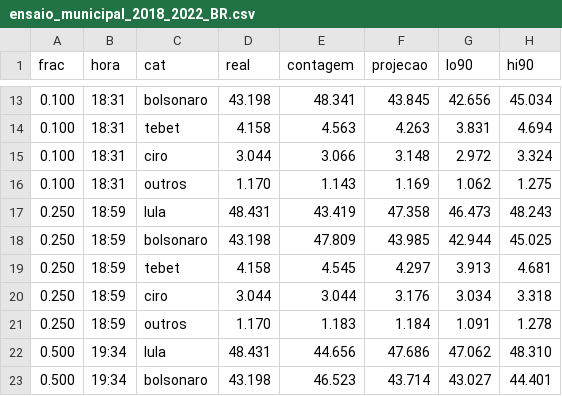
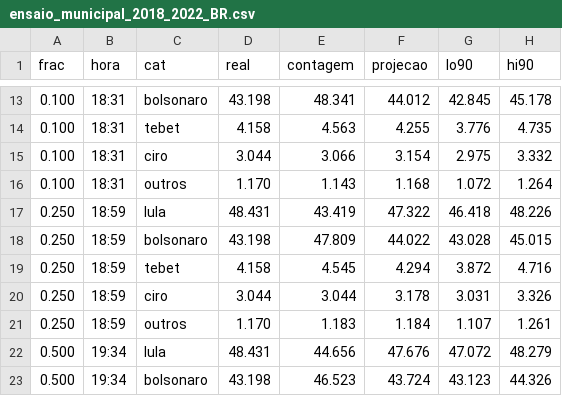
Before and after one commit to danguibes/eleicoes, a CSV file: out/ensaio_municipal_2018_2022_BR.csv, drawn as a sheet; only a part is shown, gaps mark what is left out; the diff covers the shown part only.

```diff
--- a/out/ensaio_municipal_2018_2022_BR.csv
+++ b/out/ensaio_municipal_2018_2022_BR.csv
@@ -13,11 +13,11 @@ frac,hora,cat,real,contagem,projecao,lo90,hi90
-0.100,18:31,bolsonaro,43.198,48.341,43.845,42.656,45.034
-0.100,18:31,tebet,4.158,4.563,4.263,3.831,4.694
-0.100,18:31,ciro,3.044,3.066,3.148,2.972,3.324
-0.100,18:31,outros,1.170,1.143,1.169,1.062,1.275
-0.250,18:59,lula,48.431,43.419,47.358,46.473,48.243
-0.250,18:59,bolsonaro,43.198,47.809,43.985,42.944,45.025
-0.250,18:59,tebet,4.158,4.545,4.297,3.913,4.681
-0.250,18:59,ciro,3.044,3.044,3.176,3.034,3.318
-0.250,18:59,outros,1.170,1.183,1.184,1.091,1.278
-0.500,19:34,lula,48.431,44.656,47.686,47.062,48.310
-0.500,19:34,bolsonaro,43.198,46.523,43.714,43.027,44.401
+0.100,18:31,bolsonaro,43.198,48.341,44.012,42.845,45.178
+0.100,18:31,tebet,4.158,4.563,4.255,3.776,4.735
+0.100,18:31,ciro,3.044,3.066,3.154,2.975,3.332
+0.100,18:31,outros,1.170,1.143,1.168,1.072,1.264
+0.250,18:59,lula,48.431,43.419,47.322,46.418,48.226
+0.250,18:59,bolsonaro,43.198,47.809,44.022,43.028,45.015
+0.250,18:59,tebet,4.158,4.545,4.294,3.872,4.716
+0.250,18:59,ciro,3.044,3.044,3.178,3.031,3.326
+0.250,18:59,outros,1.170,1.183,1.184,1.107,1.261
+0.500,19:34,lula,48.431,44.656,47.676,47.072,48.279
+0.500,19:34,bolsonaro,43.198,46.523,43.724,43.123,44.326
```
Also changed, not shown: 62 edited cells elsewhere in this file, 7 other files.
